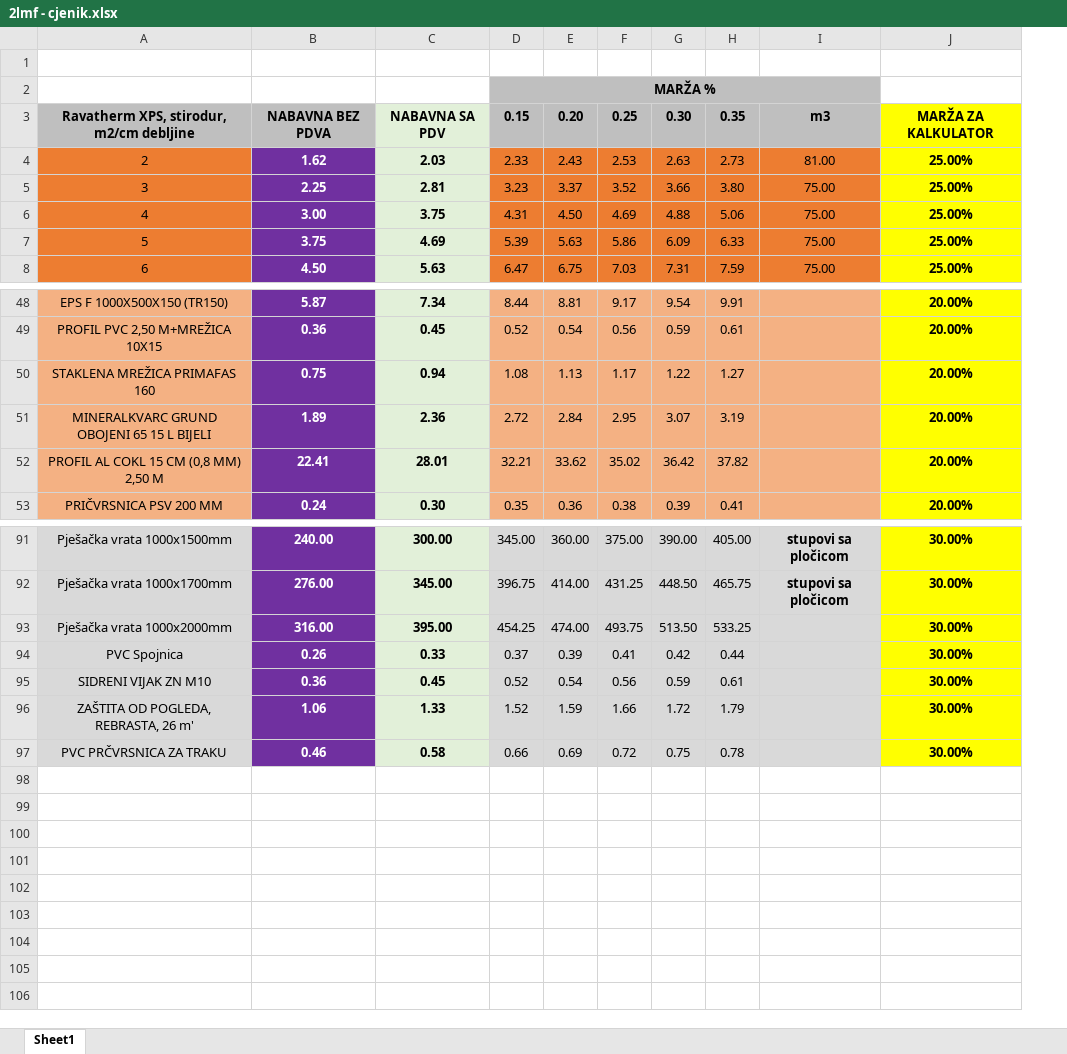
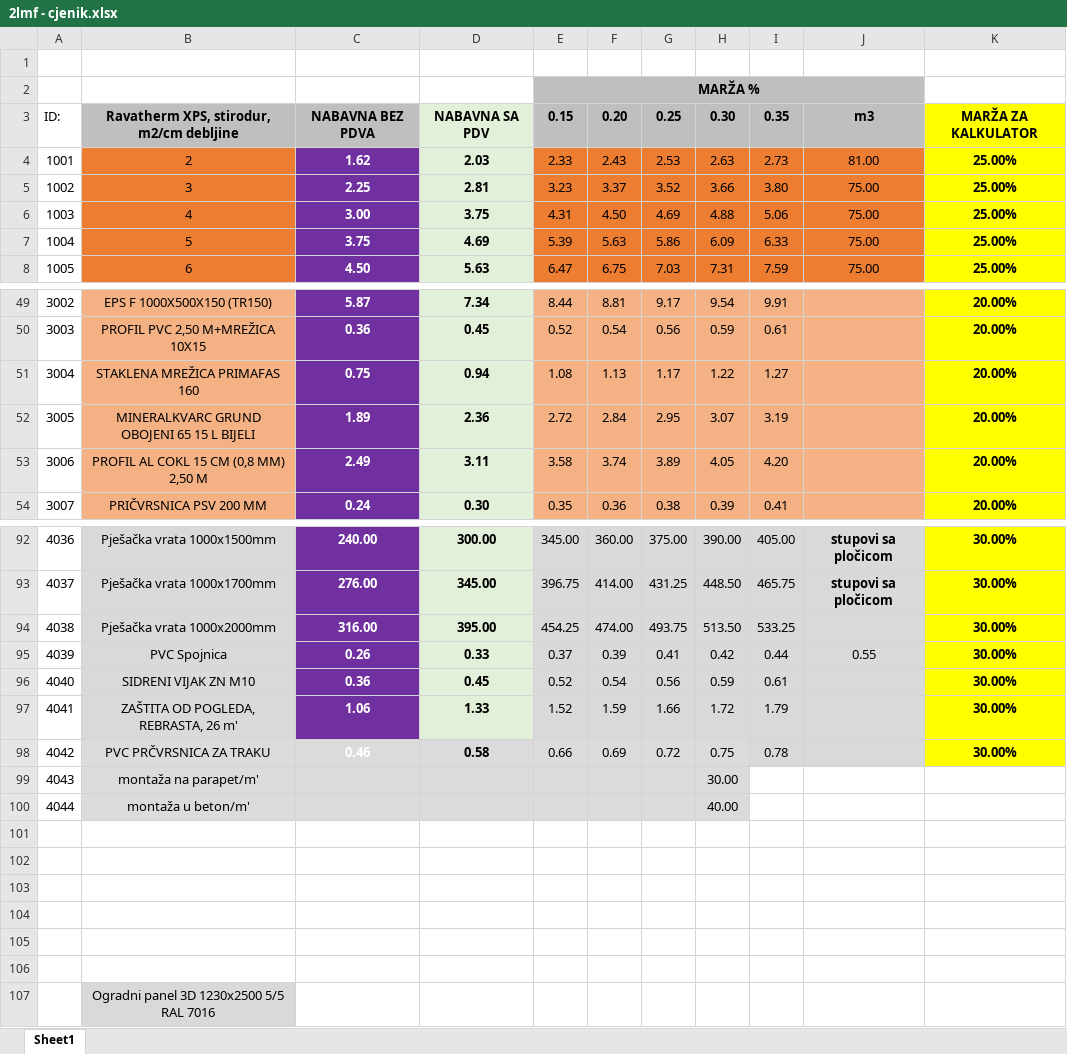
Before and after one commit to 2lmf/2lmf-pro, an Excel workbook: 2lmf - cjenik.xlsx, sheet Sheet1, drawn as a sheet; only a part is shown, gaps mark what is left out; values as stored, in another font and other column widths than the file's, no borders; addresses are those after the commit; the diff covers the shown part only; the diff names each change by its address in the sheet, - before the commit and + after, or states it on an @@ line.

```diff
--- a/2lmf - cjenik.xlsx (sheet Sheet1)
+++ b/2lmf - cjenik.xlsx (sheet Sheet1)
+column A, rows 3-8: ID: | 1001 | 1002 | 1003 | 1004 | 1005; rows 49-54: 3002 | 3003 | 3004 | 3005 | 3006 | 3007; rows 92-98: 4036 | 4037 | 4038 | 4039 | 4040 | 4041 | 4042
-C53: 22.41
+C53: 2.49
-D53: 28.01
+D53: 3.11
-E53: 32.21
+E53: 3.58
-F53: 33.62
+F53: 3.74
-G53: 35.02
+G53: 3.89
-H53: 36.42
+H53: 4.05
-I53: 37.82
+I53: 4.20
-J95: (empty)
+J95: 0.55
-C98 fill: #7030A0
+C98 fill: #DBDBDB
+row 99: 4043 | montaža na parapet/m' |  |  |  |  |  | 30.00
+row 100: 4044 | montaža u beton/m' |  |  |  |  |  | 40.00
+row 101: (empty)
+row 102: (empty)
+row 103: (empty)
+row 104: (empty)
+row 105: (empty)
+row 106: (empty)
+row 107:  | Ogradni panel 3D 1230x2500 5/5 RAL 7016
```
Also changed, not shown: 1 added row elsewhere in this sheet, formulas that keep their value, 4 other files.
